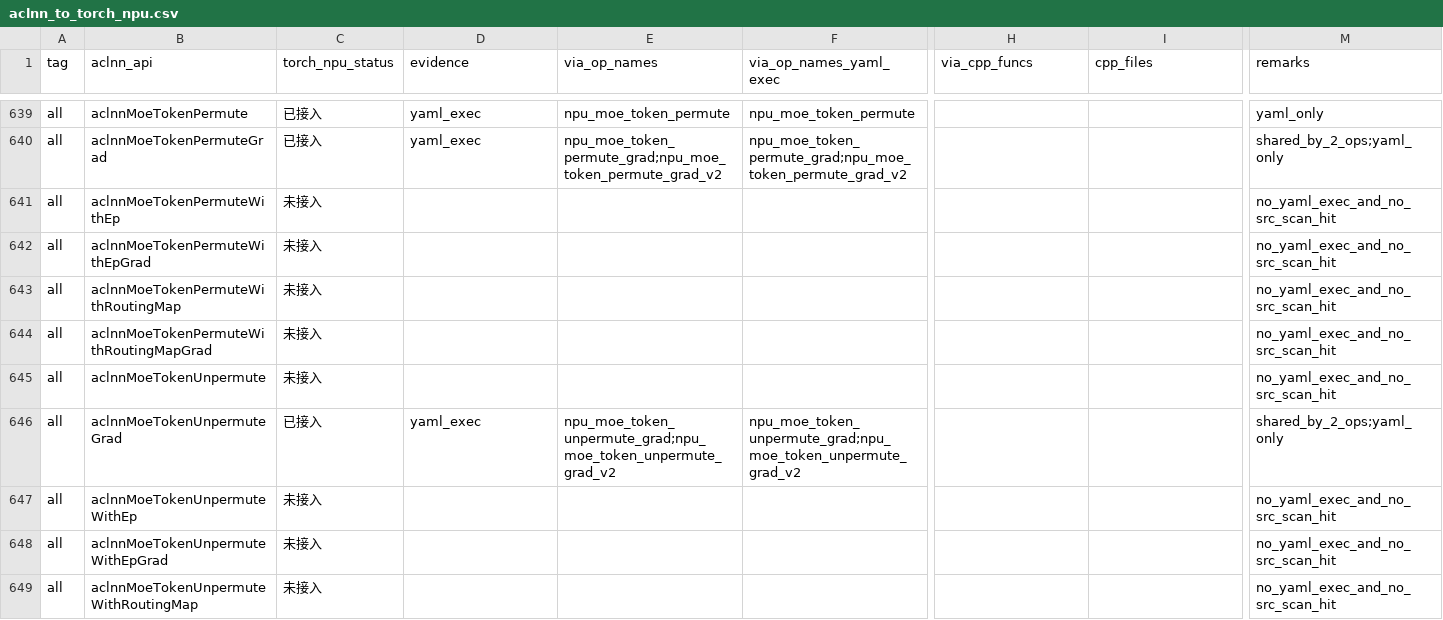
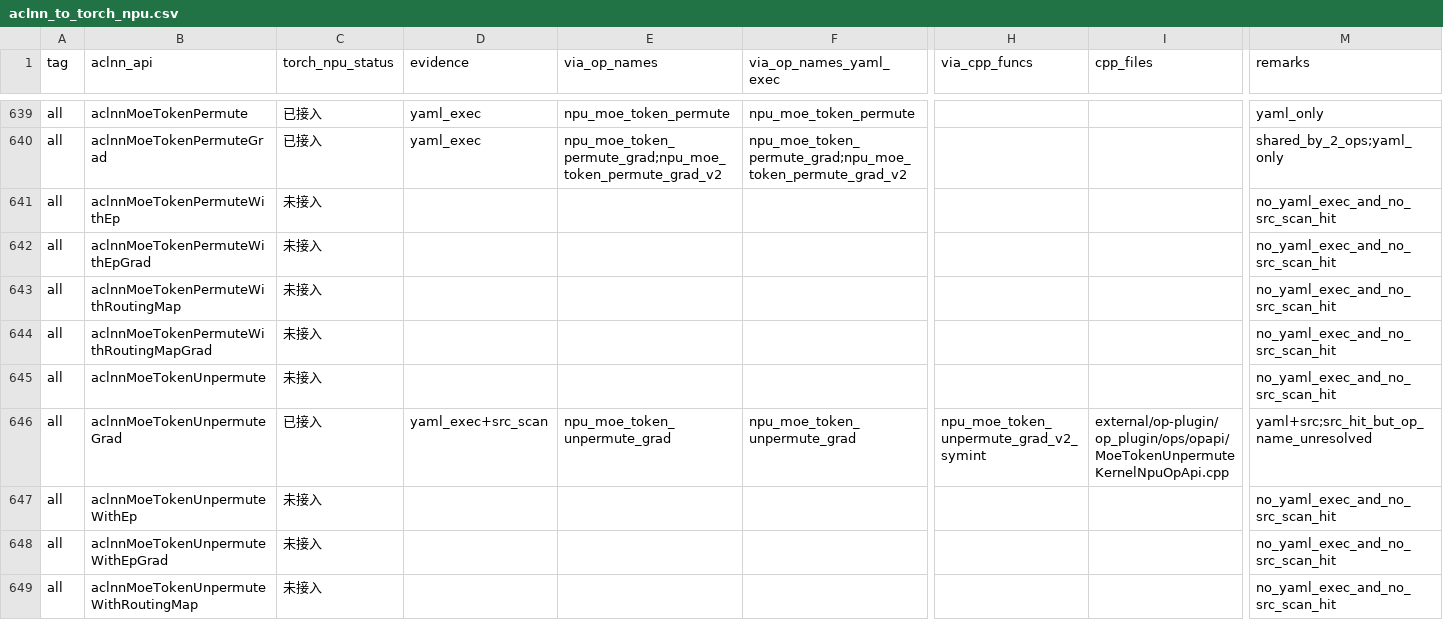
Before and after one commit to Fzilan/aclnn-dashboard, a CSV file: data/reports/aclnn_to_torch_npu.csv, drawn as a sheet; only a part is shown, gaps mark what is left out; the diff names each change by its address in the sheet, - before the commit and + after, or states it on an @@ line.

```diff
--- a/data/reports/aclnn_to_torch_npu.csv
+++ b/data/reports/aclnn_to_torch_npu.csv
-D646 (evidence): yaml_exec
+D646 (evidence): yaml_exec+src_scan
-E646 (via_op_names): npu_moe_token_unpermute_grad;npu_moe_token_unpermute_grad_v2
+E646 (via_op_names): npu_moe_token_unpermute_grad
-F646 (via_op_names_yaml_exec): npu_moe_token_unpermute_grad;npu_moe_token_unpermute_grad_v2
+F646 (via_op_names_yaml_exec): npu_moe_token_unpermute_grad
-H646 (via_cpp_funcs): (empty)
+H646 (via_cpp_funcs): npu_moe_token_unpermute_grad_v2_symint
-I646 (cpp_files): (empty)
+I646 (cpp_files): external/op-plugin/op_plugin/ops/opapi/MoeTokenUnpermuteKernelNpuOpApi.cpp
-M646 (remarks): shared_by_2_ops;yaml_only
+M646 (remarks): yaml+src;src_hit_but_op_name_unresolved
```
Also changed, not shown: data/reports/aclnn_to_all.csv, 4 other files.
